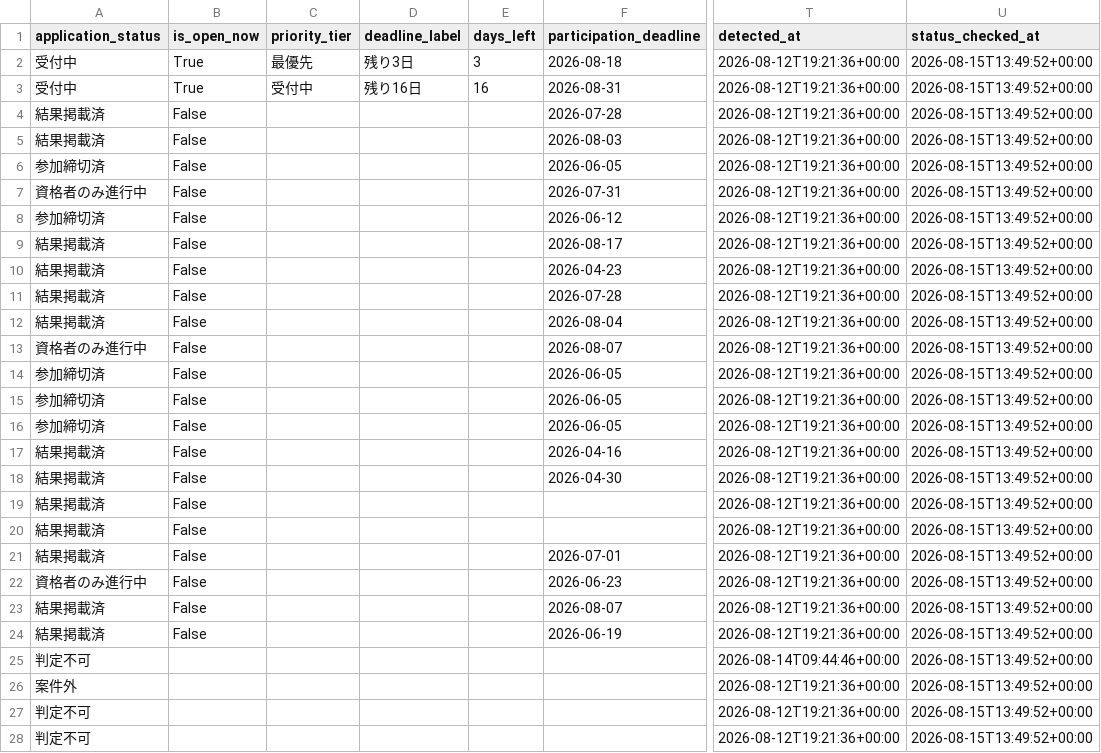
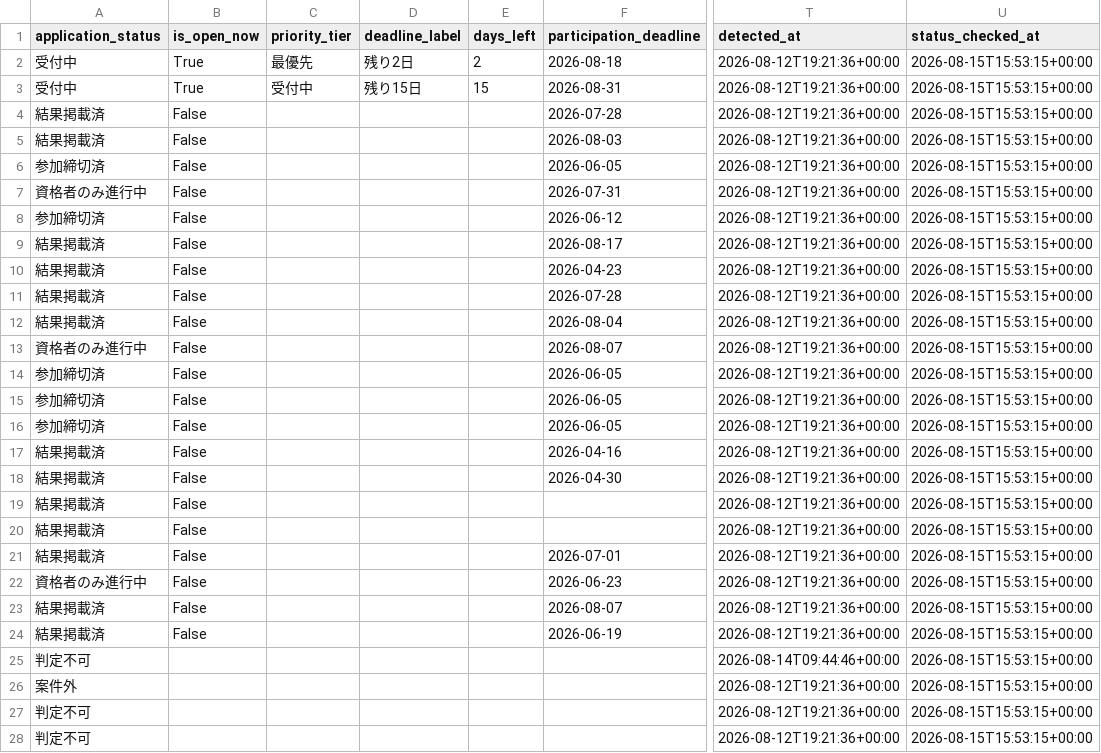
Before and after one commit to yokohama-change/yokohama-change, a CSV file: docs/data/leads.csv, drawn as a sheet; only a part is shown, gaps mark what is left out; the diff covers the shown part only; the diff names each change by its address in the sheet, - before the commit and + after, or states it on an @@ line.

```diff
--- a/docs/data/leads.csv
+++ b/docs/data/leads.csv
-D2 (deadline_label): 残り3日
+D2 (deadline_label): 残り2日
-E2 (days_left): 3
+E2 (days_left): 2
-U2:U28 (status_checked_at): 2026-08-15T13:49:52+00:00
+U2:U28 (status_checked_at): 2026-08-15T15:53:15+00:00
-D3 (deadline_label): 残り16日
+D3 (deadline_label): 残り15日
-E3 (days_left): 16
+E3 (days_left): 15
```
Also changed, not shown: 11 edited cells elsewhere in this file, docs/data/open_now.csv, 9 other files.
